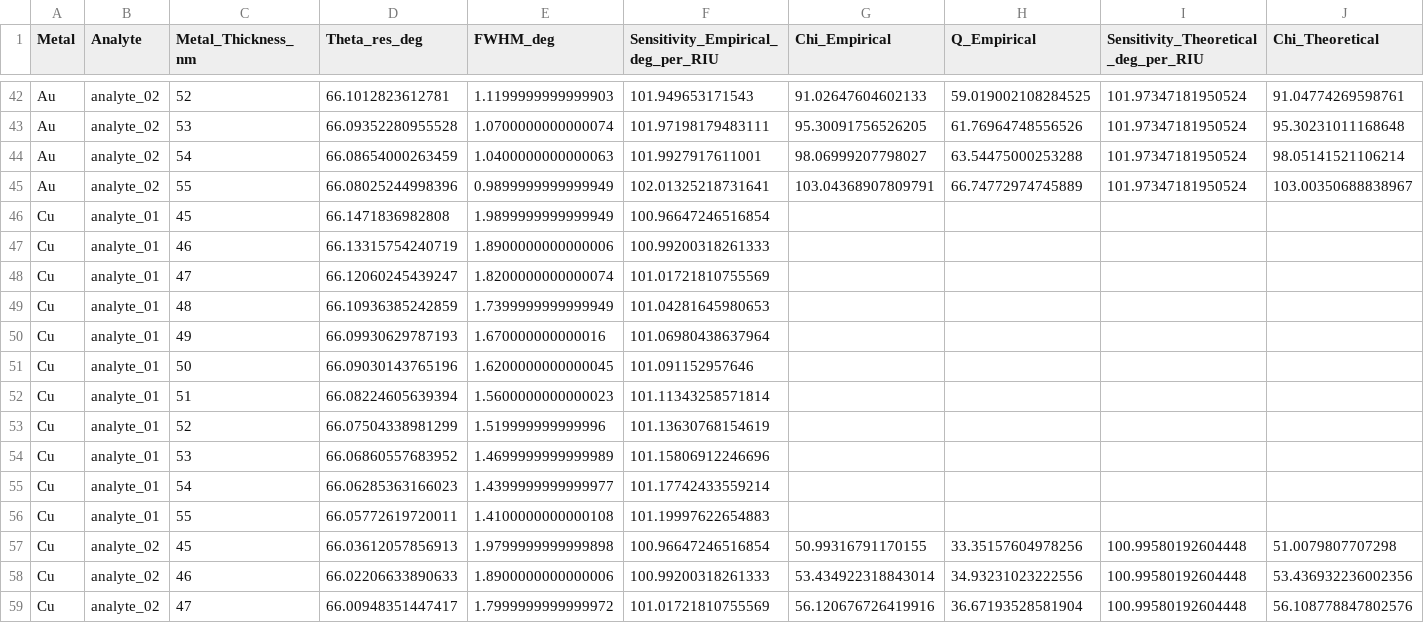
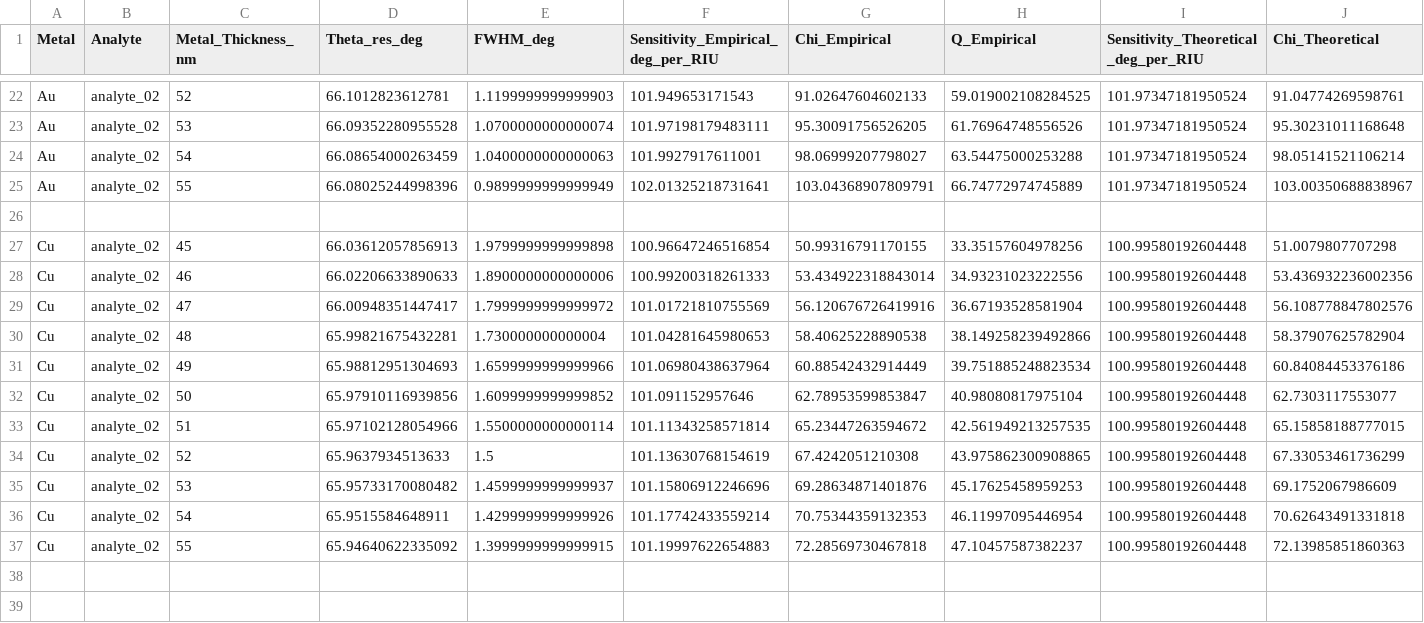
Before and after one commit to lexavi77/Simulator_SPR_AIM_WIM, a CSV file: results_spr.csv, drawn as a sheet; only a part is shown, gaps mark what is left out; the shorter side is filled out with more unchanged rows; removed rows and columns are numbered as before the commit, all else as after; rows hold the shown columns only; the diff covers the shown part only; the diff names each change by its address in the sheet, - before the commit and + after, or states it on an @@ line.

```diff
--- a/results_spr.csv
+++ b/results_spr.csv
-row 26: Cu | analyte_01 | 45 | 66.1471836982808 | 1.9899999999999949 | 100.96647246516854
+row 26: (empty)
-row 47: Cu | analyte_01 | 46 | 66.13315754240719 | 1.8900000000000006 | 100.99200318261333
-row 48: Cu | analyte_01 | 47 | 66.12060245439247 | 1.8200000000000074 | 101.01721810755569
-row 49: Cu | analyte_01 | 48 | 66.10936385242859 | 1.7399999999999949 | 101.04281645980653
-row 50: Cu | analyte_01 | 49 | 66.09930629787193 | 1.670000000000016 | 101.06980438637964
-row 51: Cu | analyte_01 | 50 | 66.09030143765196 | 1.6200000000000045 | 101.091152957646
-row 52: Cu | analyte_01 | 51 | 66.08224605639394 | 1.5600000000000023 | 101.11343258571814
-row 53: Cu | analyte_01 | 52 | 66.07504338981299 | 1.519999999999996 | 101.13630768154619
-row 54: Cu | analyte_01 | 53 | 66.06860557683952 | 1.4699999999999989 | 101.15806912246696
-row 55: Cu | analyte_01 | 54 | 66.06285363166023 | 1.4399999999999977 | 101.17742433559214
-row 56: Cu | analyte_01 | 55 | 66.05772619720011 | 1.4100000000000108 | 101.19997622654883
```
Also changed, not shown: 20 removed rows and 12 edited cells elsewhere in this file.
